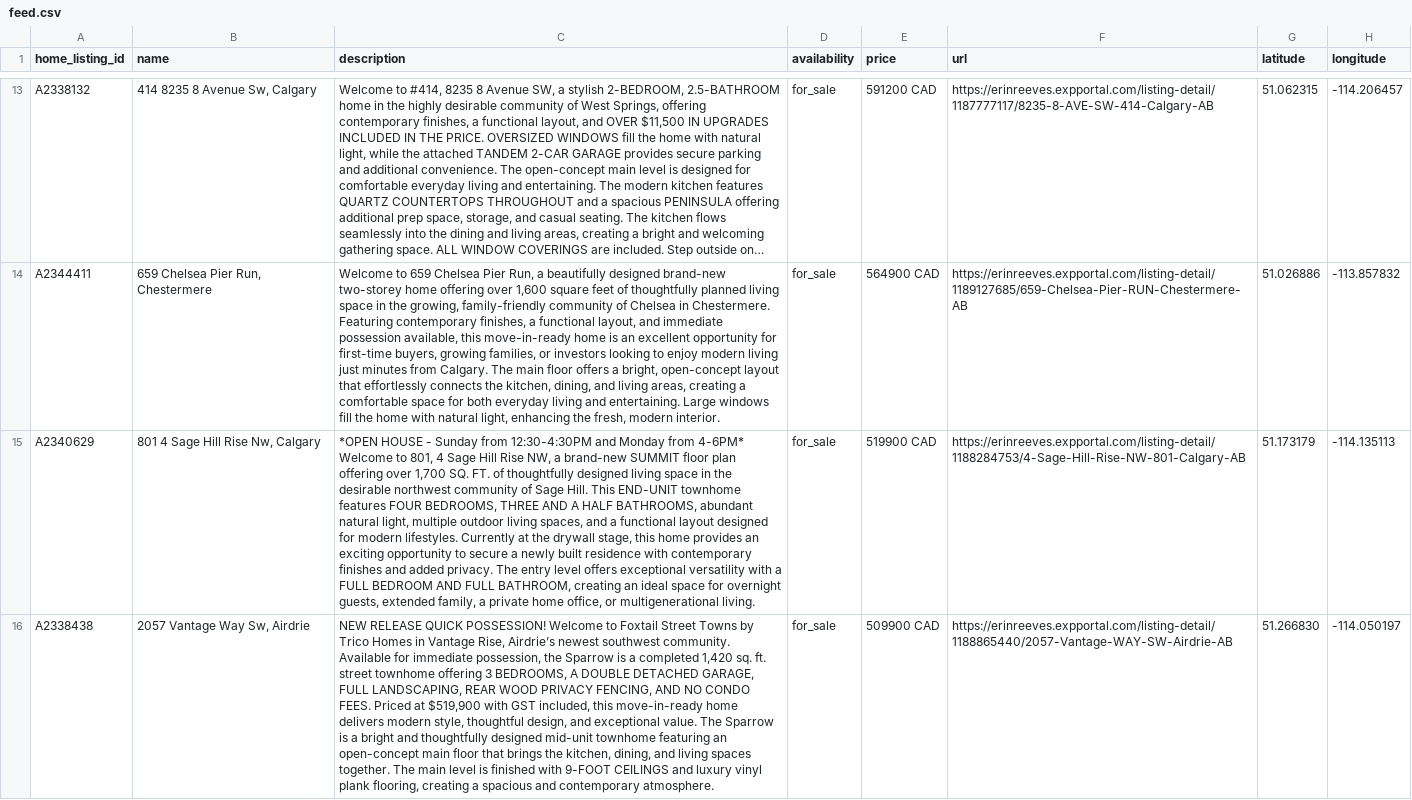
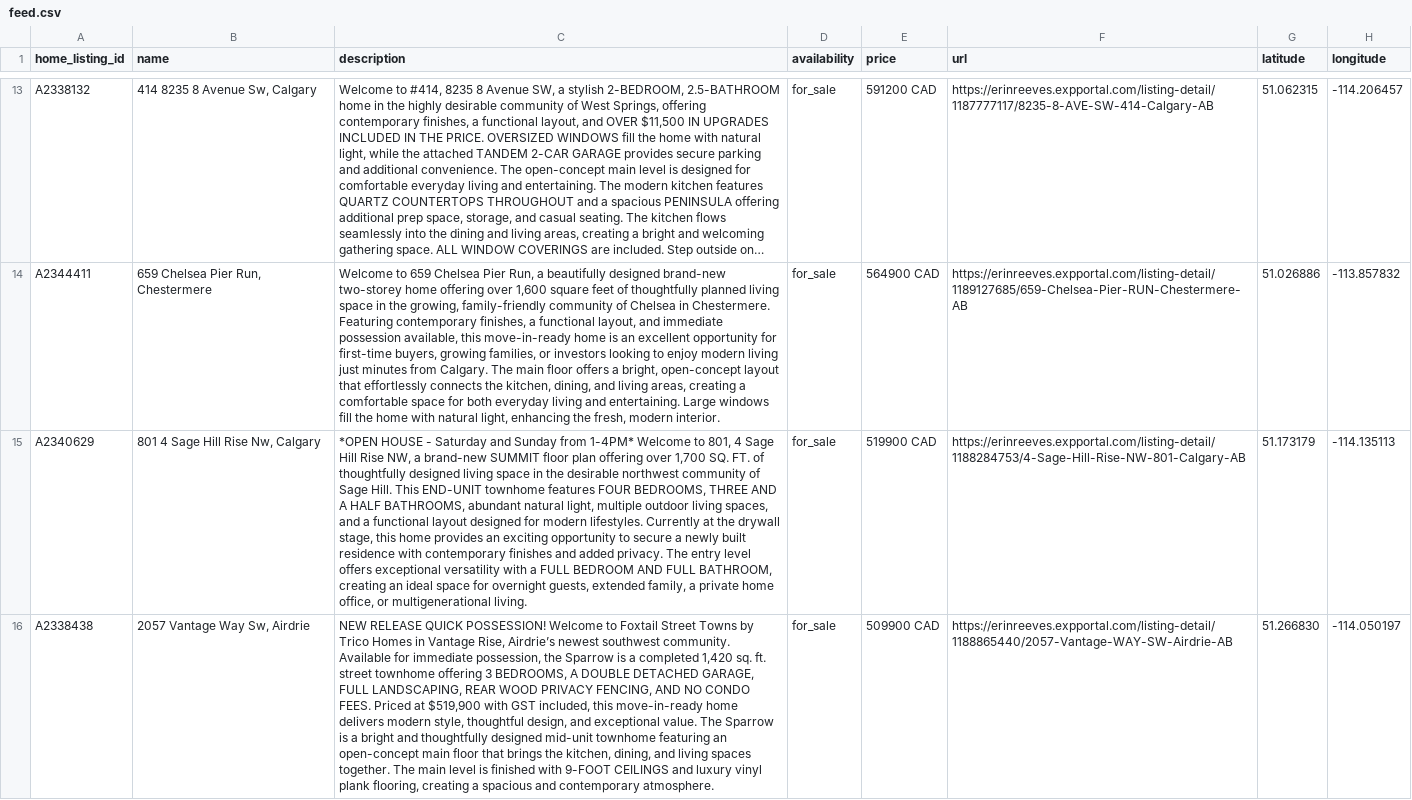
Before and after one commit to navigatormm/reeves-listings-feed, a CSV file: feed.csv, drawn as a sheet; only a part is shown, gaps mark what is left out; long unchanged cells end in …; the diff covers the shown part only; the diff names each change by its address in the sheet, - before the commit and + after, or states it on an @@ line.

```diff
--- a/feed.csv
+++ b/feed.csv
-C15 (description): …HOUSE - Sunday from 12:30-4:30PM and Monday from 4-6PM* Welcome to…
+C15 (description): …HOUSE - Saturday and Sunday from 1-4PM* Welcome to…
```
Also changed, not shown: 1 edited cell elsewhere in this file.
